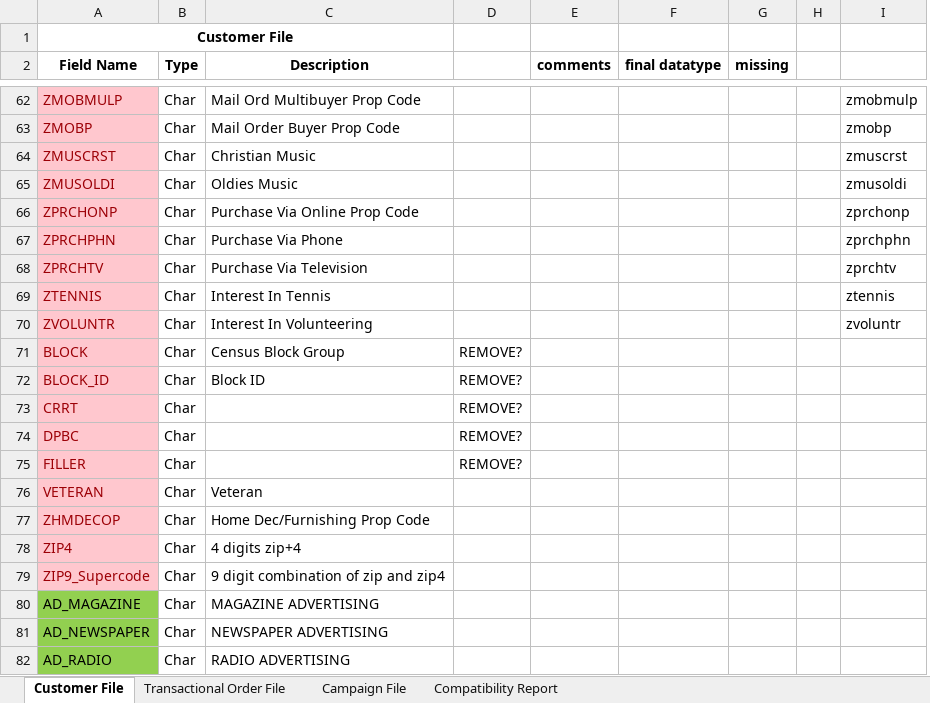
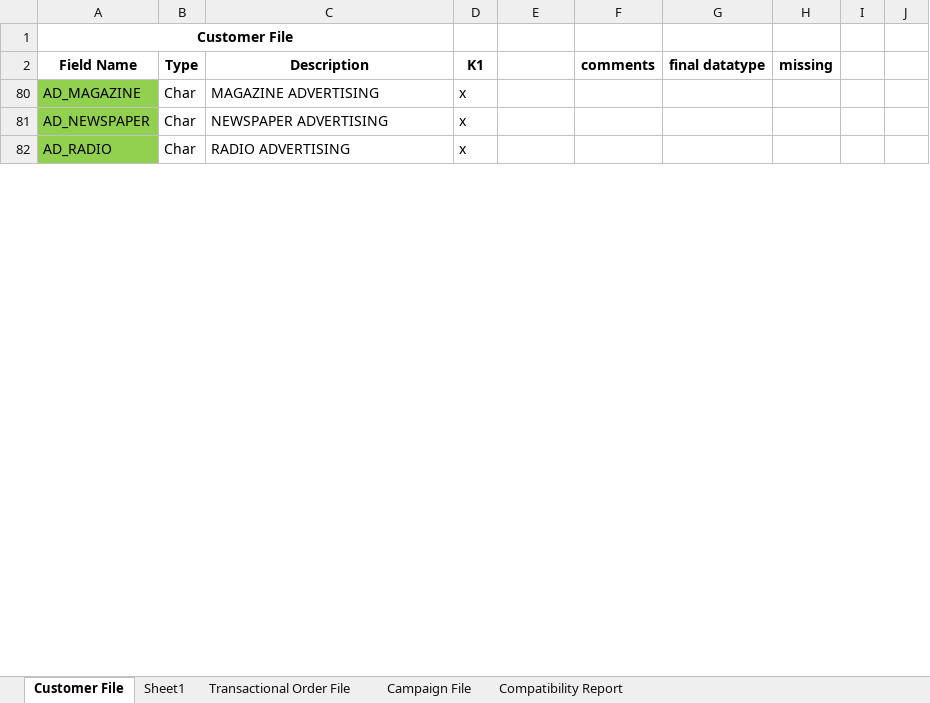
Before and after one commit to rsangole/450_marketing_analytics, an Excel workbook: Solo3/input_data/XYZ_Data Dictionaries.xlsx, sheet Customer File, drawn as a sheet; only a part is shown, gaps mark what is left out; values as stored, in another font and other column widths than the file's, no borders; removed rows and columns are numbered as before the commit, all else as after; the diff covers the shown part only; the diff names each change by its address in the sheet, - before the commit and + after, or states it on an @@ line.

```diff
--- a/Solo3/input_data/XYZ_Data Dictionaries.xlsx (sheet Customer File)
+++ b/Solo3/input_data/XYZ_Data Dictionaries.xlsx (sheet Customer File)
+sheet tab: Sheet1
+column D (K1), rows 80-82: all x
-column I, empty
+column J, empty
-row 62: ZMOBMULP | Char | Mail Ord Multibuyer Prop Code |  |  |  |  |  | zmobmulp
-row 63: ZMOBP | Char | Mail Order Buyer Prop Code |  |  |  |  |  | zmobp
-row 64: ZMUSCRST | Char | Christian Music |  |  |  |  |  | zmuscrst
-row 65: ZMUSOLDI | Char | Oldies Music |  |  |  |  |  | zmusoldi
-row 66: ZPRCHONP | Char | Purchase Via Online Prop Code |  |  |  |  |  | zprchonp
-row 67: ZPRCHPHN | Char | Purchase Via Phone |  |  |  |  |  | zprchphn
-row 68: ZPRCHTV | Char | Purchase Via Television |  |  |  |  |  | zprchtv
-row 69: ZTENNIS | Char | Interest In Tennis |  |  |  |  |  | ztennis
-row 70: ZVOLUNTR | Char | Interest In Volunteering |  |  |  |  |  | zvoluntr
@@ row 71 hidden: BLOCK | Char | Census Block Group | REMOVE? @@
@@ row 72 hidden: BLOCK_ID | Char | Block ID | REMOVE? @@
@@ row 73 hidden: CRRT | Char |  | REMOVE? @@
@@ row 74 hidden: DPBC | Char |  | REMOVE? @@
@@ row 75 hidden: FILLER | Char |  | REMOVE? @@
@@ row 76 hidden: VETERAN | Char | Veteran @@
@@ row 77 hidden: ZHMDECOP | Char | Home Dec/Furnishing Prop Code @@
@@ row 78 hidden: ZIP4 | Char | 4 digits zip+4 @@
@@ row 79 hidden: ZIP9_Supercode | Char | 9 digit combination of zip and zip4 @@
```
Also changed, not shown: 61 removed rows and 251 hidden or unhidden rows elsewhere in this sheet, hidden cells, 17 other files.
